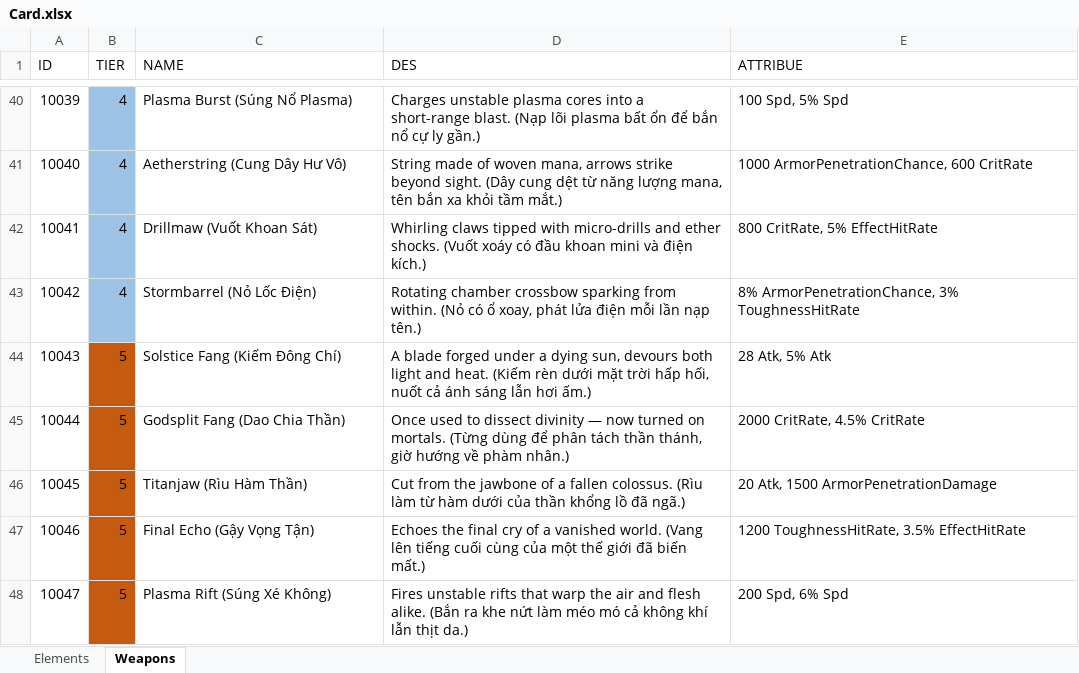
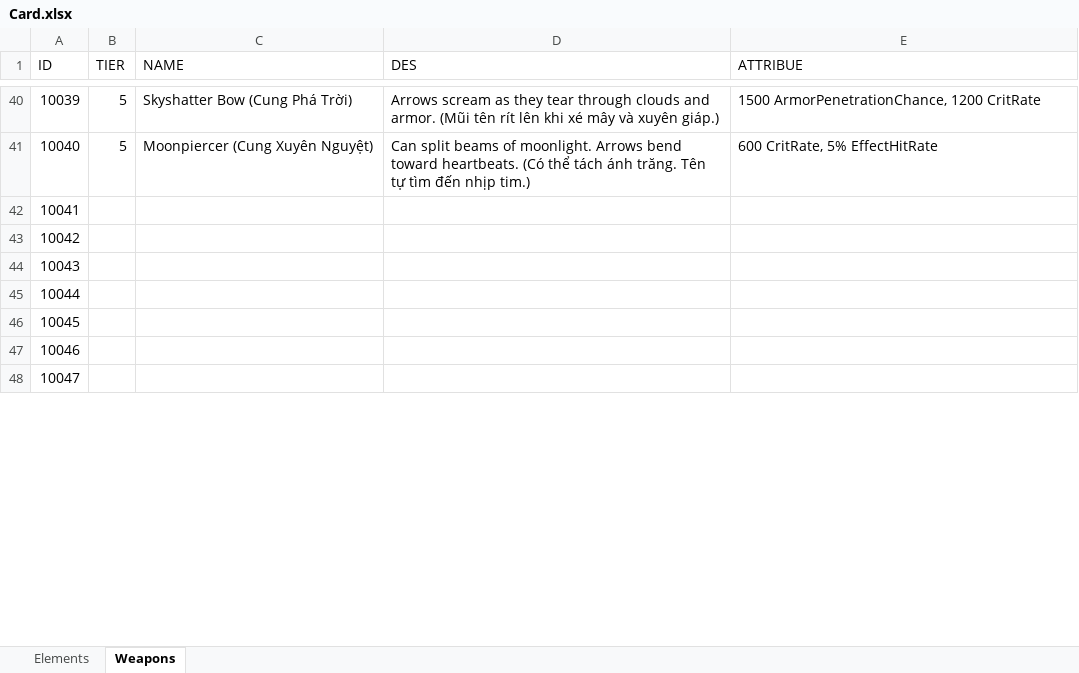
Before and after one commit to vanhaodev/CardGame, an Excel workbook: Design/Card.xlsx, sheet Weapons, drawn as a sheet; only a part is shown, gaps mark what is left out; values as stored, in another font and other column widths than the file's, no borders; the diff covers the shown part only; the diff names each change by its address in the sheet, - before the commit and + after, or states it on an @@ line.

```diff
--- a/Design/Card.xlsx (sheet Weapons)
+++ b/Design/Card.xlsx (sheet Weapons)
-B40:B41 (TIER): 4
+B40:B41 (TIER): 5
-B40:B43 fill: #9DC3E6
+B40:B43 fill: none
-C40 (NAME): Plasma Burst (Súng Nổ Plasma)
+C40 (NAME): Skyshatter Bow (Cung Phá Trời)
-D40 (DES): Charges unstable plasma cores into a short-range blast. (Nạp lõi plasma bất ổn để bắn nổ cự ly gần.)
+D40 (DES): Arrows scream as they tear through clouds and armor. (Mũi tên rít lên khi xé mây và xuyên giáp.)
-E40 (ATTRIBUE): 100 Spd, 5% Spd
+E40 (ATTRIBUE): 1500 ArmorPenetrationChance, 1200 CritRate
-C41 (NAME): Aetherstring (Cung Dây Hư Vô)
+C41 (NAME): Moonpiercer (Cung Xuyên Nguyệt)
-D41 (DES): String made of woven mana, arrows strike beyond sight. (Dây cung dệt từ năng lượng mana, tên bắn xa khỏi tầm mắt.)
+D41 (DES): Can split beams of moonlight. Arrows bend toward heartbeats. (Có thể tách ánh trăng. Tên tự tìm đến nhịp tim.)
-E41 (ATTRIBUE): 1000 ArmorPenetrationChance, 600 CritRate
+E41 (ATTRIBUE): 600 CritRate, 5% EffectHitRate
-B42:B43 (TIER): 4
+B42:B43 (TIER): (empty)
-C42 (NAME): Drillmaw (Vuốt Khoan Sát)
+C42 (NAME): (empty)
-D42 (DES): Whirling claws tipped with micro-drills and ether shocks. (Vuốt xoáy có đầu khoan mini và điện kích.)
+D42 (DES): (empty)
-E42 (ATTRIBUE): 800 CritRate, 5% EffectHitRate
+E42 (ATTRIBUE): (empty)
-C43 (NAME): Stormbarrel (Nỏ Lốc Điện)
+C43 (NAME): (empty)
-D43 (DES): Rotating chamber crossbow sparking from within. (Nỏ có ổ xoay, phát lửa điện mỗi lần nạp tên.)
+D43 (DES): (empty)
-E43 (ATTRIBUE): 8% ArmorPenetrationChance, 3% ToughnessHitRate
+E43 (ATTRIBUE): (empty)
-B44:B48 (TIER): 5
+B44:B48 (TIER): (empty)
-B44:B48 fill: #C55A11
+B44:B48 fill: none
-C44 (NAME): Solstice Fang (Kiếm Đông Chí)
+C44 (NAME): (empty)
-D44 (DES): A blade forged under a dying sun, devours both light and heat. (Kiếm rèn dưới mặt trời hấp hối, nuốt cả ánh sáng lẫn hơi ấm.)
+D44 (DES): (empty)
-E44 (ATTRIBUE): 28 Atk, 5% Atk
+E44 (ATTRIBUE): (empty)
-C45 (NAME): Godsplit Fang (Dao Chia Thần)
+C45 (NAME): (empty)
-D45 (DES): Once used to dissect divinity — now turned on mortals. (Từng dùng để phân tách thần thánh, giờ hướng về phàm nhân.)
+D45 (DES): (empty)
-E45 (ATTRIBUE): 2000 CritRate, 4.5% CritRate
+E45 (ATTRIBUE): (empty)
-C46 (NAME): Titanjaw (Rìu Hàm Thần)
+C46 (NAME): (empty)
-D46 (DES): Cut from the jawbone of a fallen colossus. (Rìu làm từ hàm dưới của thần khổng lồ đã ngã.)
+D46 (DES): (empty)
-E46 (ATTRIBUE): 20 Atk, 1500 ArmorPenetrationDamage
+E46 (ATTRIBUE): (empty)
-C47 (NAME): Final Echo (Gậy Vọng Tận)
+C47 (NAME): (empty)
-D47 (DES): Echoes the final cry of a vanished world. (Vang lên tiếng cuối cùng của một thế giới đã biến mất.)
+D47 (DES): (empty)
-E47 (ATTRIBUE): 1200 ToughnessHitRate, 3.5% EffectHitRate
+E47 (ATTRIBUE): (empty)
-C48 (NAME): Plasma Rift (Súng Xé Không)
+C48 (NAME): (empty)
-D48 (DES): Fires unstable rifts that warp the air and flesh alike. (Bắn ra khe nứt làm méo mó cả không khí lẫn thịt da.)
+D48 (DES): (empty)
-E48 (ATTRIBUE): 200 Spd, 6% Spd
+E48 (ATTRIBUE): (empty)
```
Also changed, not shown: 155 edited cells and cell formats elsewhere in this sheet.
